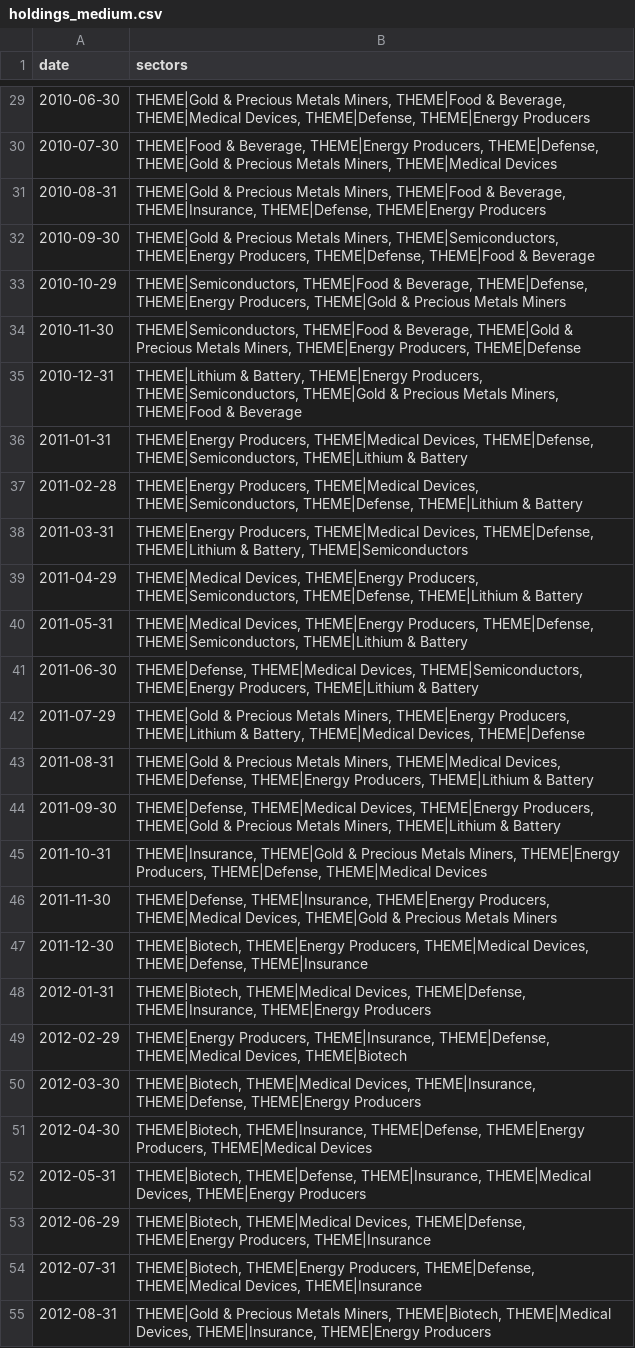
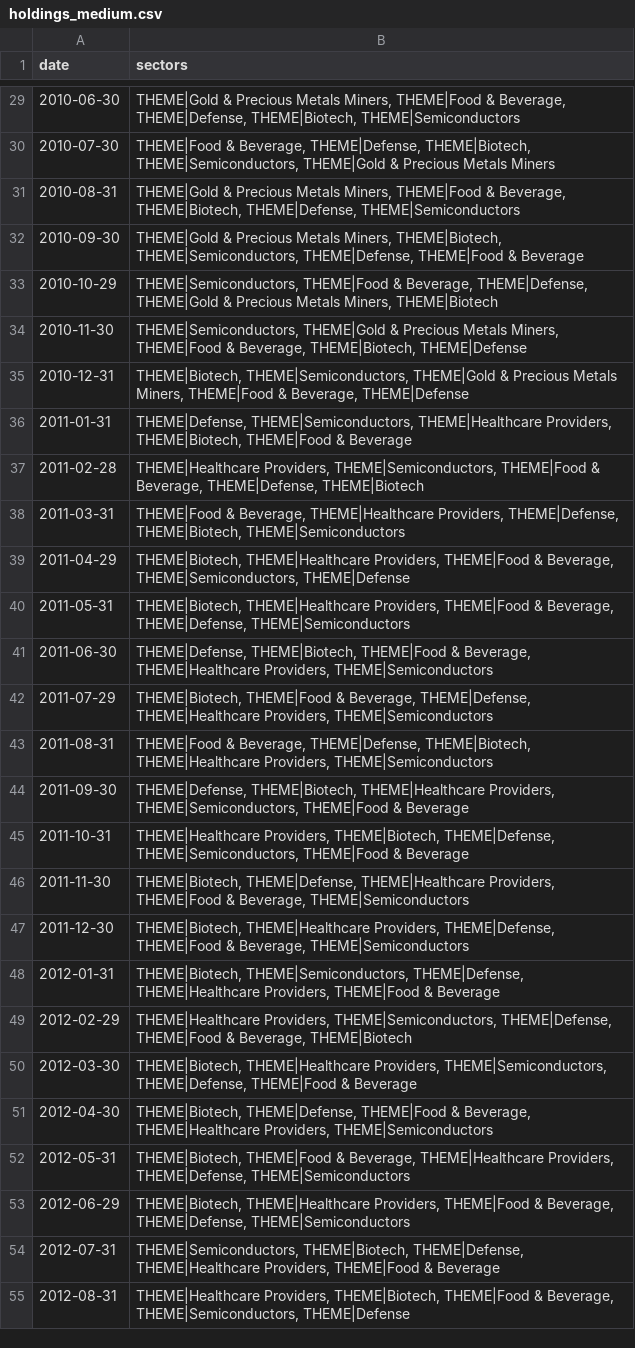
Before and after one commit to jbarte/sector_momentum, a CSV file: backtests/holdings_medium.csv, drawn as a sheet; only a part is shown, gaps mark what is left out; the diff covers the shown part only; the diff names each change by its address in the sheet, - before the commit and + after, or states it on an @@ line.

```diff
--- a/backtests/holdings_medium.csv
+++ b/backtests/holdings_medium.csv
-B29 (sectors): …& Beverage, THEME|Medical Devices, THEME|Defense, THEME|Energy Producers
+B29 (sectors): …& Beverage, THEME|Defense, THEME|Biotech, THEME|Semiconductors
-B30 (sectors): …& Beverage, THEME|Energy Producers, THEME|Defense, THEME|Gold & Precious Metals Miners, THEME|Medical Devices
+B30 (sectors): …& Beverage, THEME|Defense, THEME|Biotech, THEME|Semiconductors, THEME|Gold & Precious Metals Miners
-B31 (sectors): …& Beverage, THEME|Insurance, THEME|Defense, THEME|Energy Producers
+B31 (sectors): …& Beverage, THEME|Biotech, THEME|Defense, THEME|Semiconductors
-B32 (sectors): …Metals Miners, THEME|Semiconductors, THEME|Energy Producers, THEME|Defense, THEME|Food…
+B32 (sectors): …Metals Miners, THEME|Biotech, THEME|Semiconductors, THEME|Defense, THEME|Food…
-B33 (sectors): …Beverage, THEME|Defense, THEME|Energy Producers, THEME|Gold & Precious Metals Miners
+B33 (sectors): …Beverage, THEME|Defense, THEME|Gold & Precious Metals Miners, THEME|Biotech
-B34 (sectors): THEME|Semiconductors, THEME|Food & Beverage, THEME|Gold & Precious Metals Miners, THEME|Energy Producers, THEME|Defense
+B34 (sectors): THEME|Semiconductors, THEME|Gold & Precious Metals Miners, THEME|Food & Beverage, THEME|Biotech, THEME|Defense
-B35 (sectors): THEME|Lithium & Battery, THEME|Energy Producers, THEME|Semiconductors, THEME|Gold & Precious Metals Miners, THEME|Food & Beverage
+B35 (sectors): THEME|Biotech, THEME|Semiconductors, THEME|Gold & Precious Metals Miners, THEME|Food & Beverage, THEME|Defense
-B36 (sectors): THEME|Energy Producers, THEME|Medical Devices, THEME|Defense, THEME|Semiconductors, THEME|Lithium & Battery
+B36 (sectors): THEME|Defense, THEME|Semiconductors, THEME|Healthcare Providers, THEME|Biotech, THEME|Food & Beverage
-B37 (sectors): THEME|Energy Producers, THEME|Medical Devices, THEME|Semiconductors, THEME|Defense, THEME|Lithium & Battery
+B37 (sectors): THEME|Healthcare Providers, THEME|Semiconductors, THEME|Food & Beverage, THEME|Defense, THEME|Biotech
-B38 (sectors): THEME|Energy Producers, THEME|Medical Devices, THEME|Defense, THEME|Lithium & Battery, THEME|Semiconductors
+B38 (sectors): THEME|Food & Beverage, THEME|Healthcare Providers, THEME|Defense, THEME|Biotech, THEME|Semiconductors
-B39 (sectors): THEME|Medical Devices, THEME|Energy Producers, THEME|Semiconductors, THEME|Defense, THEME|Lithium & Battery
+B39 (sectors): THEME|Biotech, THEME|Healthcare Providers, THEME|Food & Beverage, THEME|Semiconductors, THEME|Defense
-B40 (sectors): THEME|Medical Devices, THEME|Energy Producers, THEME|Defense, THEME|Semiconductors, THEME|Lithium & Battery
+B40 (sectors): THEME|Biotech, THEME|Healthcare Providers, THEME|Food & Beverage, THEME|Defense, THEME|Semiconductors
-B41 (sectors): THEME|Defense, THEME|Medical Devices, THEME|Semiconductors, THEME|Energy Producers, THEME|Lithium & Battery
+B41 (sectors): THEME|Defense, THEME|Biotech, THEME|Food & Beverage, THEME|Healthcare Providers, THEME|Semiconductors
-B42 (sectors): THEME|Gold & Precious Metals Miners, THEME|Energy Producers, THEME|Lithium & Battery, THEME|Medical Devices, THEME|Defense
+B42 (sectors): THEME|Biotech, THEME|Food & Beverage, THEME|Defense, THEME|Healthcare Providers, THEME|Semiconductors
-B43 (sectors): THEME|Gold & Precious Metals Miners, THEME|Medical Devices, THEME|Defense, THEME|Energy Producers, THEME|Lithium & Battery
+B43 (sectors): THEME|Food & Beverage, THEME|Defense, THEME|Biotech, THEME|Healthcare Providers, THEME|Semiconductors
-B44 (sectors): THEME|Defense, THEME|Medical Devices, THEME|Energy Producers, THEME|Gold & Precious Metals Miners, THEME|Lithium & Battery
+B44 (sectors): THEME|Defense, THEME|Biotech, THEME|Healthcare Providers, THEME|Semiconductors, THEME|Food & Beverage
-B45 (sectors): THEME|Insurance, THEME|Gold & Precious Metals Miners, THEME|Energy Producers, THEME|Defense, THEME|Medical Devices
+B45 (sectors): THEME|Healthcare Providers, THEME|Biotech, THEME|Defense, THEME|Semiconductors, THEME|Food & Beverage
-B46 (sectors): THEME|Defense, THEME|Insurance, THEME|Energy Producers, THEME|Medical Devices, THEME|Gold & Precious Metals Miners
+B46 (sectors): THEME|Biotech, THEME|Defense, THEME|Healthcare Providers, THEME|Food & Beverage, THEME|Semiconductors
-B47 (sectors): THEME|Biotech, THEME|Energy Producers, THEME|Medical Devices, THEME|Defense, THEME|Insurance
+B47 (sectors): THEME|Biotech, THEME|Healthcare Providers, THEME|Defense, THEME|Food & Beverage, THEME|Semiconductors
-B48 (sectors): THEME|Biotech, THEME|Medical Devices, THEME|Defense, THEME|Insurance, THEME|Energy Producers
+B48 (sectors): THEME|Biotech, THEME|Semiconductors, THEME|Defense, THEME|Healthcare Providers, THEME|Food & Beverage
-B49 (sectors): THEME|Energy Producers, THEME|Insurance, THEME|Defense, THEME|Medical Devices, THEME|Biotech
+B49 (sectors): THEME|Healthcare Providers, THEME|Semiconductors, THEME|Defense, THEME|Food & Beverage, THEME|Biotech
-B50 (sectors): THEME|Biotech, THEME|Medical Devices, THEME|Insurance, THEME|Defense, THEME|Energy Producers
+B50 (sectors): THEME|Biotech, THEME|Healthcare Providers, THEME|Semiconductors, THEME|Defense, THEME|Food & Beverage
-B51 (sectors): THEME|Biotech, THEME|Insurance, THEME|Defense, THEME|Energy Producers, THEME|Medical Devices
+B51 (sectors): THEME|Biotech, THEME|Defense, THEME|Food & Beverage, THEME|Healthcare Providers, THEME|Semiconductors
-B52 (sectors): THEME|Biotech, THEME|Defense, THEME|Insurance, THEME|Medical Devices, THEME|Energy Producers
+B52 (sectors): THEME|Biotech, THEME|Food & Beverage, THEME|Healthcare Providers, THEME|Defense, THEME|Semiconductors
-B53 (sectors): THEME|Biotech, THEME|Medical Devices, THEME|Defense, THEME|Energy Producers, THEME|Insurance
+B53 (sectors): THEME|Biotech, THEME|Healthcare Providers, THEME|Food & Beverage, THEME|Defense, THEME|Semiconductors
-B54 (sectors): THEME|Biotech, THEME|Energy Producers, THEME|Defense, THEME|Medical Devices, THEME|Insurance
+B54 (sectors): THEME|Semiconductors, THEME|Biotech, THEME|Defense, THEME|Healthcare Providers, THEME|Food & Beverage
-B55 (sectors): THEME|Gold & Precious Metals Miners, THEME|Biotech, THEME|Medical Devices, THEME|Insurance, THEME|Energy Producers
+B55 (sectors): THEME|Healthcare Providers, THEME|Biotech, THEME|Food & Beverage, THEME|Semiconductors, THEME|Defense
```
Also changed, not shown: 167 edited cells elsewhere in this file, backtests/equity_long.csv, backtests/equity_medium.csv, 10 other files.
